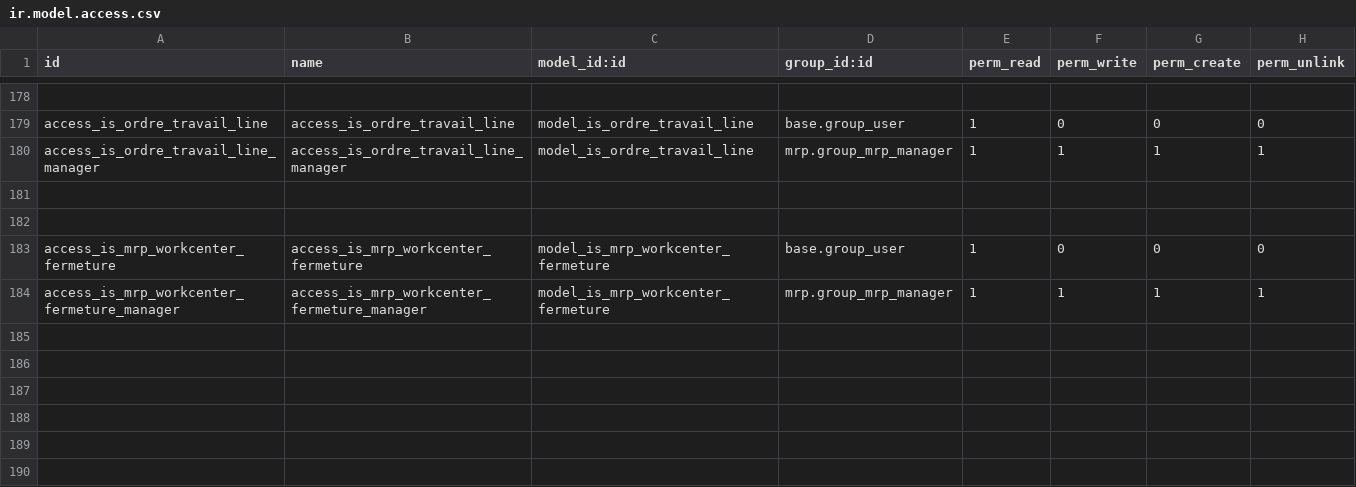
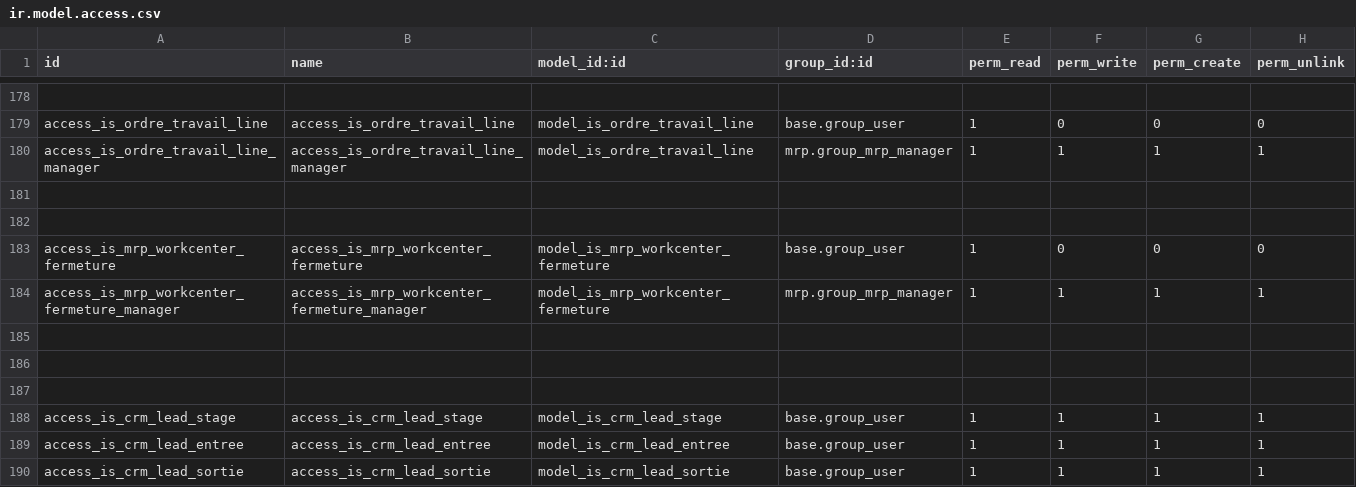
Before and after one commit to tonygalmiche/is_bsa14, a CSV file: security/ir.model.access.csv, drawn as a sheet; only a part is shown, gaps mark what is left out; the diff names each change by its address in the sheet, - before the commit and + after, or states it on an @@ line.

```diff
--- a/security/ir.model.access.csv
+++ b/security/ir.model.access.csv
+row 185: (empty)
+row 186: (empty)
+row 187: (empty)
+row 188: access_is_crm_lead_stage | access_is_crm_lead_stage | model_is_crm_lead_stage | base.group_user | 1 | 1 | 1 | 1
+row 189: access_is_crm_lead_entree | access_is_crm_lead_entree | model_is_crm_lead_entree | base.group_user | 1 | 1 | 1 | 1
+row 190: access_is_crm_lead_sortie | access_is_crm_lead_sortie | model_is_crm_lead_sortie | base.group_user | 1 | 1 | 1 | 1
```
Also changed, not shown: 7 other files.
